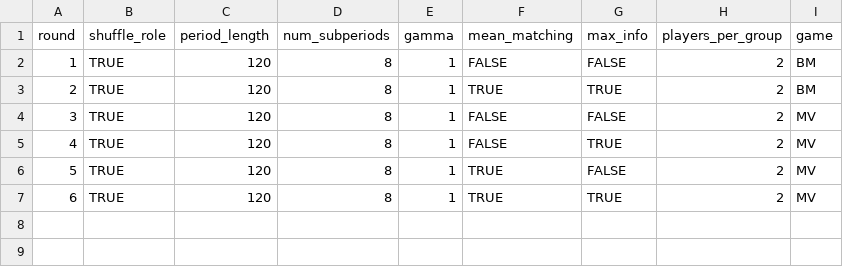
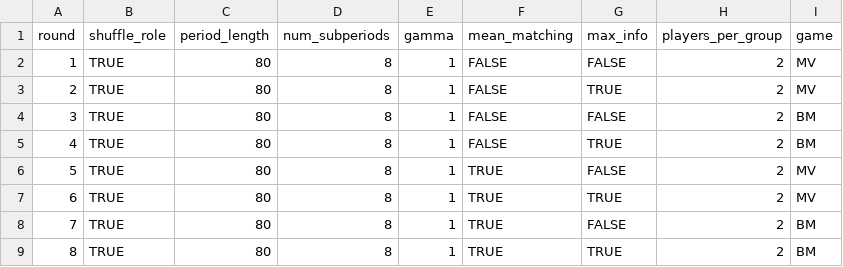
Before and after one commit to Leeps-Lab/correlated_equilibrium, a CSV file: configs/pilot_test_2p.csv, drawn as a sheet.

Commit message:
Update pilot_test_2p.csv

```diff
--- a/configs/pilot_test_2p.csv
+++ b/configs/pilot_test_2p.csv
@@ -1,7 +1,9 @@
 round,shuffle_role,period_length,num_subperiods,gamma,mean_matching,max_info,players_per_group,game
-1,TRUE,120,8,1,FALSE,FALSE,2,BM
-2,TRUE,120,8,1,TRUE,TRUE,2,BM
-3,TRUE,120,8,1,FALSE,FALSE,2,MV
-4,TRUE,120,8,1,FALSE,TRUE,2,MV
-5,TRUE,120,8,1,TRUE,FALSE,2,MV
-6,TRUE,120,8,1,TRUE,TRUE,2,MV
+1,TRUE,80,8,1,FALSE,FALSE,2,MV
+2,TRUE,80,8,1,FALSE,TRUE,2,MV
+3,TRUE,80,8,1,FALSE,FALSE,2,BM
+4,TRUE,80,8,1,FALSE,TRUE,2,BM
+5,TRUE,80,8,1,TRUE,FALSE,2,MV
+6,TRUE,80,8,1,TRUE,TRUE,2,MV
+7,TRUE,80,8,1,TRUE,FALSE,2,BM
+8,TRUE,80,8,1,TRUE,TRUE,2,BM
```
